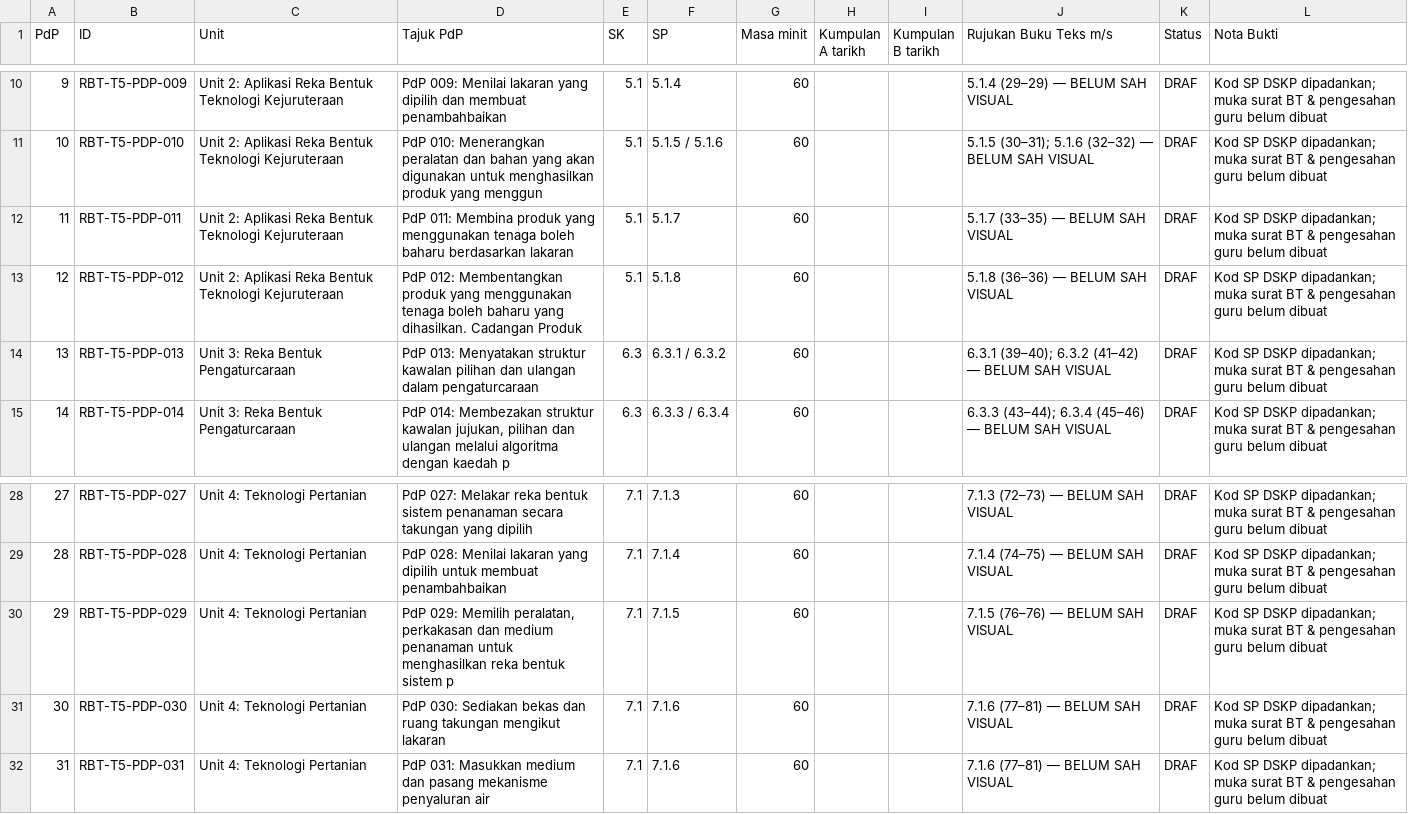
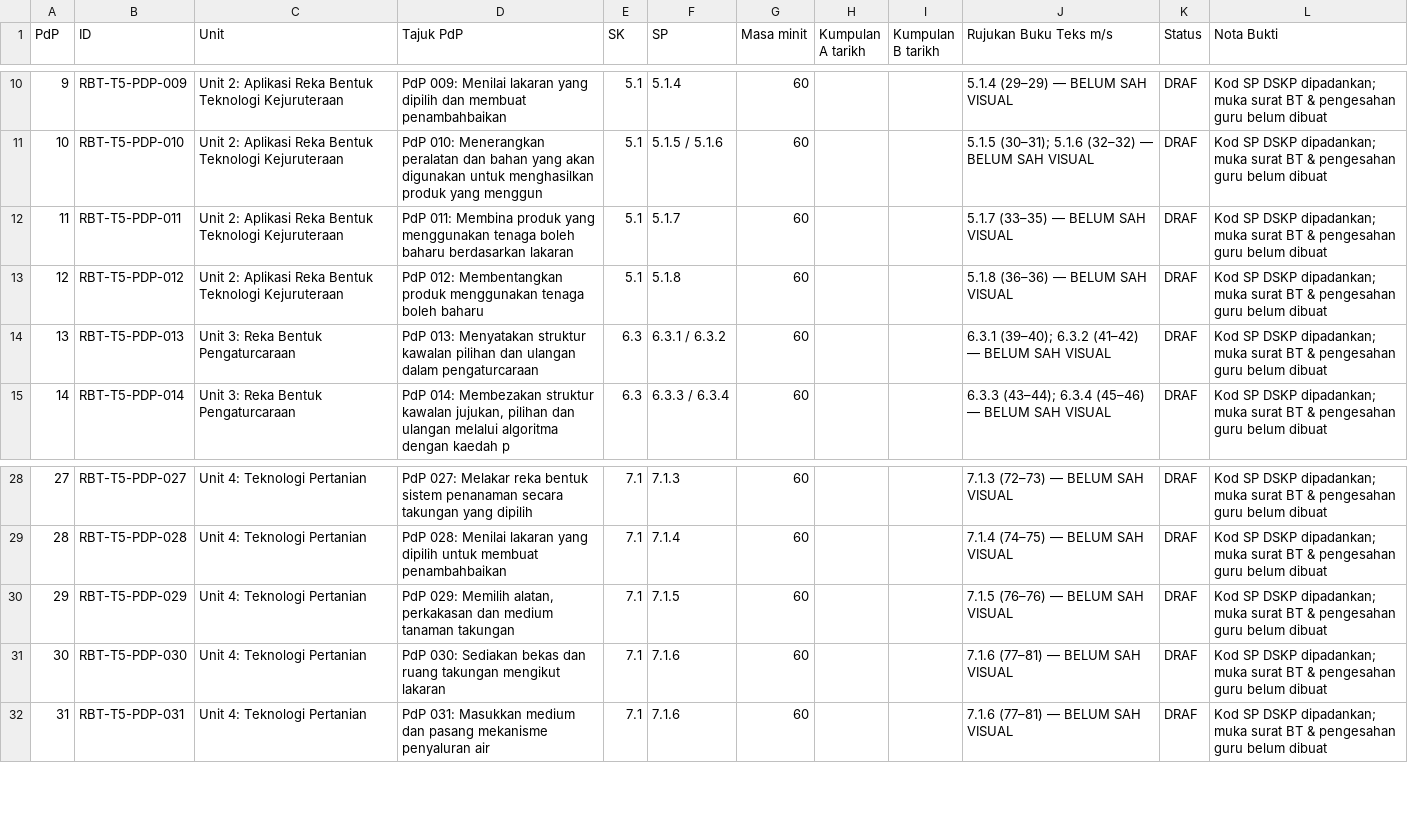
Before and after one commit to nurynayreen88/CikguLaju-AI, a CSV file: rpt_2027/rbt/RPT_RBT_T5_2027_DRAF.csv, drawn as a sheet; only a part is shown, gaps mark what is left out.

Commit message:
RBT RPT T5: match concise solar presentation and planting-medium lesson titles

```diff
--- a/rpt_2027/rbt/RPT_RBT_T5_2027_DRAF.csv
+++ b/rpt_2027/rbt/RPT_RBT_T5_2027_DRAF.csv
@@ -12,3 +12,3 @@
 "11","RBT-T5-PDP-011","Unit 2: Aplikasi Reka Bentuk Teknologi Kejuruteraan","PdP 011: Membina produk yang menggunakan tenaga boleh baharu berdasarkan lakaran","5.1","5.1.7","60","","","5.1.7 (33–35) — BELUM SAH VISUAL","DRAF","Kod SP DSKP dipadankan; muka surat BT & pengesahan guru belum dibuat"
-"12","RBT-T5-PDP-012","Unit 2: Aplikasi Reka Bentuk Teknologi Kejuruteraan","PdP 012: Membentangkan produk yang menggunakan tenaga boleh baharu yang dihasilkan. Cadangan Produk","5.1","5.1.8","60","","","5.1.8 (36–36) — BELUM SAH VISUAL","DRAF","Kod SP DSKP dipadankan; muka surat BT & pengesahan guru belum dibuat"
+"12","RBT-T5-PDP-012","Unit 2: Aplikasi Reka Bentuk Teknologi Kejuruteraan","PdP 012: Membentangkan produk menggunakan tenaga boleh baharu","5.1","5.1.8","60","","","5.1.8 (36–36) — BELUM SAH VISUAL","DRAF","Kod SP DSKP dipadankan; muka surat BT & pengesahan guru belum dibuat"
 "13","RBT-T5-PDP-013","Unit 3: Reka Bentuk Pengaturcaraan","PdP 013: Menyatakan struktur kawalan pilihan dan ulangan dalam pengaturcaraan","6.3","6.3.1 / 6.3.2","60","","","6.3.1 (39–40); 6.3.2 (41–42) — BELUM SAH VISUAL","DRAF","Kod SP DSKP dipadankan; muka surat BT & pengesahan guru belum dibuat"
@@ -29,3 +29,3 @@
 "28","RBT-T5-PDP-028","Unit 4: Teknologi Pertanian","PdP 028: Menilai lakaran yang dipilih untuk membuat penambahbaikan","7.1","7.1.4","60","","","7.1.4 (74–75) — BELUM SAH VISUAL","DRAF","Kod SP DSKP dipadankan; muka surat BT & pengesahan guru belum dibuat"
-"29","RBT-T5-PDP-029","Unit 4: Teknologi Pertanian","PdP 029: Memilih peralatan, perkakasan dan medium penanaman untuk menghasilkan reka bentuk sistem p","7.1","7.1.5","60","","","7.1.5 (76–76) — BELUM SAH VISUAL","DRAF","Kod SP DSKP dipadankan; muka surat BT & pengesahan guru belum dibuat"
+"29","RBT-T5-PDP-029","Unit 4: Teknologi Pertanian","PdP 029: Memilih alatan, perkakasan dan medium tanaman takungan","7.1","7.1.5","60","","","7.1.5 (76–76) — BELUM SAH VISUAL","DRAF","Kod SP DSKP dipadankan; muka surat BT & pengesahan guru belum dibuat"
 "30","RBT-T5-PDP-030","Unit 4: Teknologi Pertanian","PdP 030: Sediakan bekas dan ruang takungan mengikut lakaran","7.1","7.1.6","60","","","7.1.6 (77–81) — BELUM SAH VISUAL","DRAF","Kod SP DSKP dipadankan; muka surat BT & pengesahan guru belum dibuat"
```
